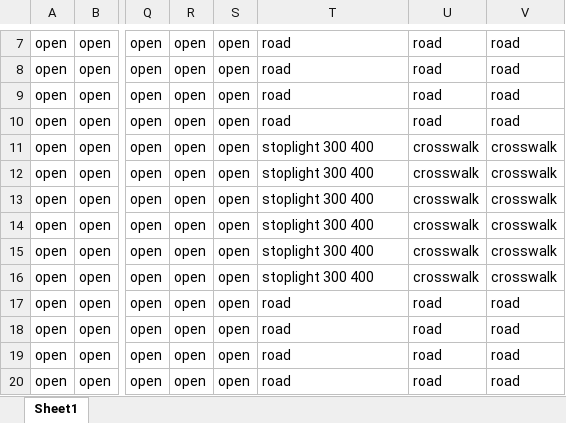
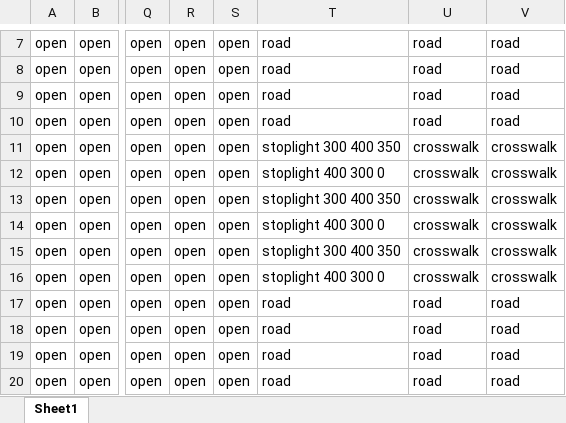
Before and after one commit to ciscprocess/skk-cs4230-project-1, an Excel workbook: EvacMap.xlsx, sheet Sheet1, drawn as a sheet; only a part is shown, gaps mark what is left out; values as stored, in another font and other column widths than the file's, no borders; the diff names each change by its address in the sheet, - before the commit and + after, or states it on an @@ line.

Commit message:
Enhanced Pedestrian Motion and Stoplights
Stoplights now take in starting offset to allow for staggered lights
Pedestrians now don’t have a propagation delay in crowds
Cell drawing and Stoplight drawing better

```diff
--- a/EvacMap.xlsx (sheet Sheet1)
+++ b/EvacMap.xlsx (sheet Sheet1)
-T11: stoplight 300 400
+T11: stoplight 300 400 350
-T12: stoplight 300 400
+T12: stoplight 400 300 0
-T13: stoplight 300 400
+T13: stoplight 300 400 350
-T14: stoplight 300 400
+T14: stoplight 400 300 0
-T15: stoplight 300 400
+T15: stoplight 300 400 350
-T16: stoplight 300 400
+T16: stoplight 400 300 0
```
Also changed, not shown: 7 other files.
